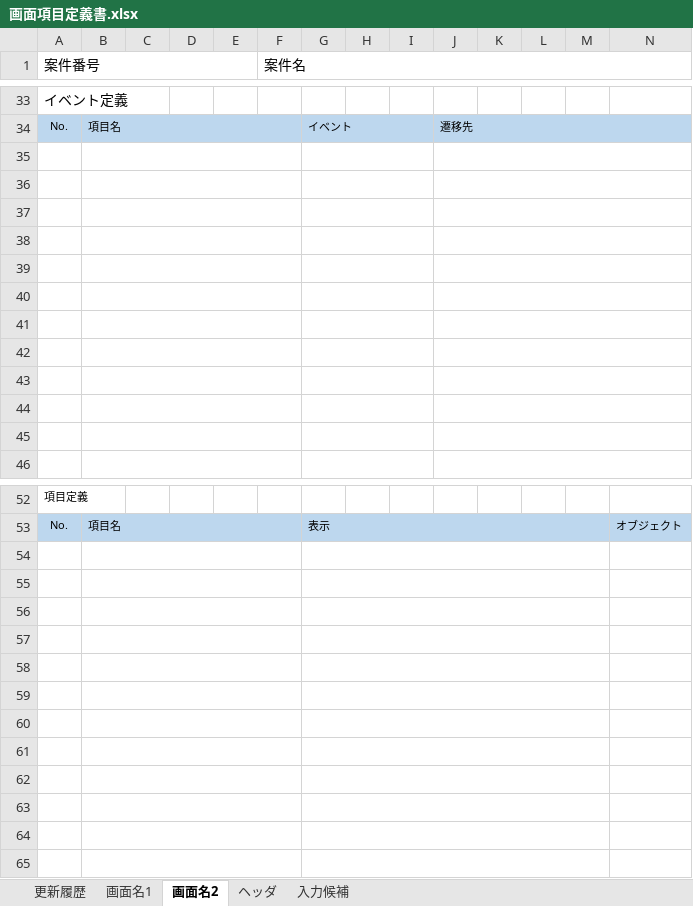
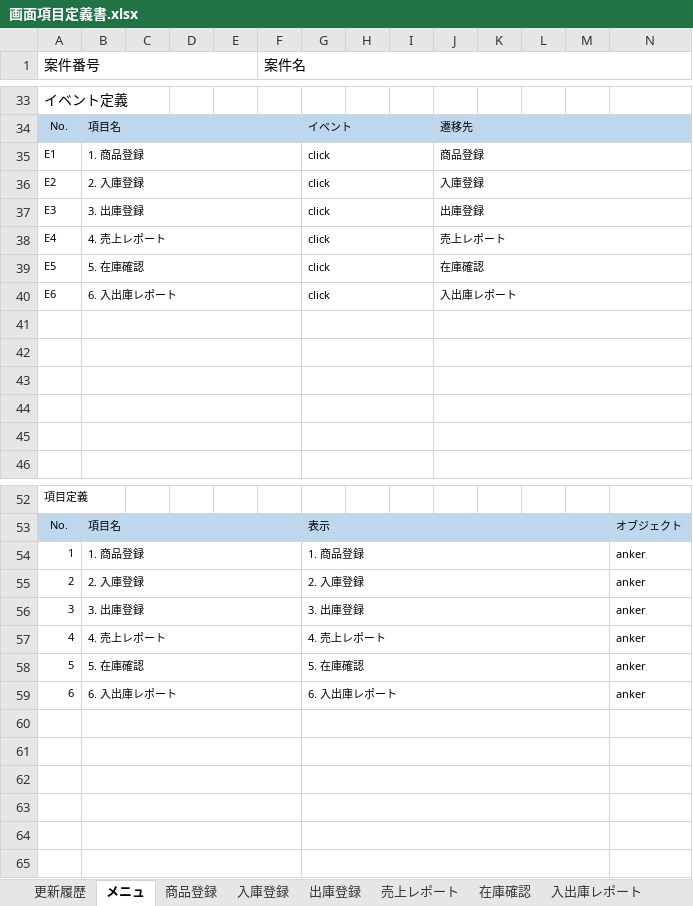
Before and after one commit to k-gotoh/202405, an Excel workbook: doc/010_設計書/020_画面項目定義書/画面項目定義書.xlsx, sheet メニュ, drawn as a sheet; only a part is shown, gaps mark what is left out; values as stored, in another font and other column widths than the file's, no borders; charts and pictures not drawn; rows hold the shown columns only; the diff covers the shown part only; the diff names each change by its address in the sheet, - before the commit and + after, or states it on an @@ line.

```diff
--- a/doc/010_設計書/020_画面項目定義書/画面項目定義書.xlsx (sheet メニュ)
+++ b/doc/010_設計書/020_画面項目定義書/画面項目定義書.xlsx (sheet メニュ)
-sheet tab: 画面名1
+sheet tab: 入庫登録
-sheet tab: 画面名2
+sheet tab: メニュ
+sheet tab: 商品登録
+sheet tab: 出庫登録
+sheet tab: 売上レポート
+sheet tab: 在庫確認
+sheet tab: 入出庫レポート
@@ sheet tab order changed: 更新履歴 | メニュ | 商品登録 | 入庫登録 | 出庫登録 | 売上レポート | 在庫確認 | 入出庫レポート @@
-row 35: (empty)
+row 35: E1 | 1. 商品登録 |  |  |  |  | click |  |  | 商品登録
-row 36: (empty)
+row 36: E2 | 2. 入庫登録 |  |  |  |  | click |  |  | 入庫登録
-row 37: (empty)
+row 37: E3 | 3. 出庫登録 |  |  |  |  | click |  |  | 出庫登録
-row 38: (empty)
+row 38: E4 | 4. 売上レポート |  |  |  |  | click |  |  | 売上レポート
-row 39: (empty)
+row 39: E5 | 5. 在庫確認 |  |  |  |  | click |  |  | 在庫確認
-row 40: (empty)
+row 40: E6 | 6. 入出庫レポート |  |  |  |  | click |  |  | 入出庫レポート
-row 54: (empty)
+row 54: 1 | 1. 商品登録 |  |  |  |  | 1. 商品登録 |  |  |  |  |  |  | anker
-row 55: (empty)
+row 55: 2 | 2. 入庫登録 |  |  |  |  | 2. 入庫登録 |  |  |  |  |  |  | anker
-row 56: (empty)
+row 56: 3 | 3. 出庫登録 |  |  |  |  | 3. 出庫登録 |  |  |  |  |  |  | anker
-row 57: (empty)
+row 57: 4 | 4. 売上レポート |  |  |  |  | 4. 売上レポート |  |  |  |  |  |  | anker
-row 58: (empty)
+row 58: 5 | 5. 在庫確認 |  |  |  |  | 5. 在庫確認 |  |  |  |  |  |  | anker
-row 59: (empty)
+row 59: 6 | 6. 入出庫レポート |  |  |  |  | 6. 入出庫レポート |  |  |  |  |  |  | anker
```
Also changed, not shown: 5 added rows, 5 removed rows and 1 edited cell elsewhere in this sheet, sheet 入庫登録, sheet 入力候補, charts or pictures, doc/000_WBS.xlsx, doc/010_設計書/040_テーブル定義書/テーブル定義書.xlsx, 1 other file.
